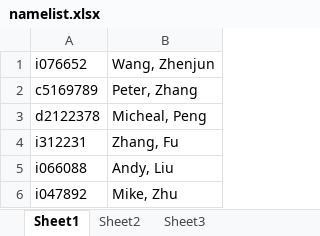
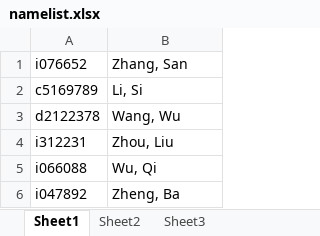
Before and after one commit to zzuwzj/LuckyDraw, an Excel workbook: SMELuckyDraw/bin/Debug/excel/namelist.xlsx, sheet Sheet1, drawn as a sheet; values as stored, in another font and other column widths than the file's, no borders; the diff names each change by its address in the sheet, - before the commit and + after, or states it on an @@ line.

```diff
--- a/SMELuckyDraw/bin/Debug/excel/namelist.xlsx (sheet Sheet1)
+++ b/SMELuckyDraw/bin/Debug/excel/namelist.xlsx (sheet Sheet1)
-B1: Wang, Zhenjun
+B1: Zhang, San
-B2: Peter, Zhang
+B2: Li, Si
-B3: Micheal, Peng
+B3: Wang, Wu
-B4: Zhang, Fu
+B4: Zhou, Liu
-B5: Andy, Liu
+B5: Wu, Qi
-B6: Mike, Zhu
+B6: Zheng, Ba
```
Also changed, not shown: 28 other files.
